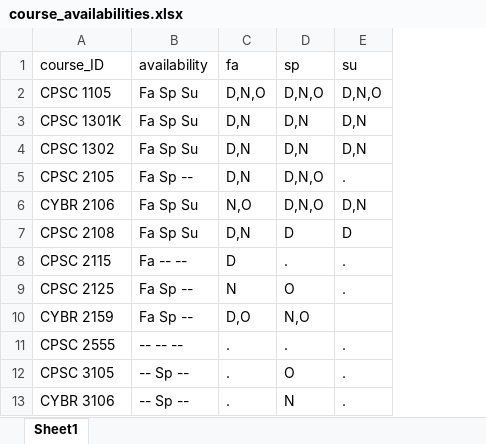
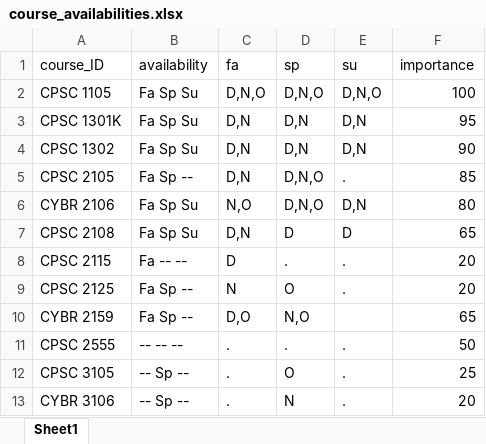
Before and after one commit to austinProGit/scheduler, an Excel workbook: src/input_files/course_availabilities.xlsx, sheet Sheet1, drawn as a sheet; only a part is shown; values as stored, in another font and other column widths than the file's, no borders; the diff names each change by its address in the sheet, - before the commit and + after, or states it on an @@ line.

Commit message:
Add files via upload

```diff
--- a/src/input_files/course_availabilities.xlsx (sheet Sheet1)
+++ b/src/input_files/course_availabilities.xlsx (sheet Sheet1)
+column F (importance), rows 2-13: 100 | 95 | 90 | 85 | 80 | 65 | 20 | 20 | 65 | 50 | 25 | 20
```
